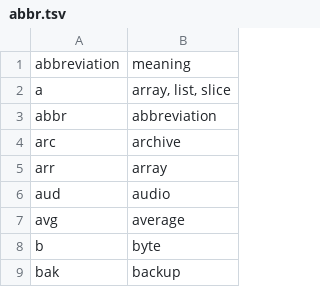
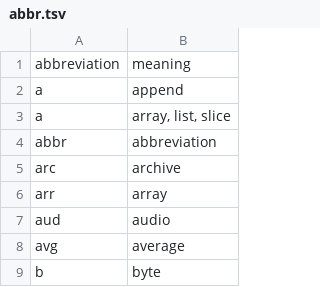
Before and after one commit to climbTheStairs/me, a TSV file: abbr.tsv, drawn as a sheet; only a part is shown; the shorter side is filled out with more unchanged rows.

Commit message:
abbr.tsv: add item

```diff
--- a/abbr.tsv
+++ b/abbr.tsv
@@ -1,2 +1,3 @@
 abbreviation	meaning
+a	append
 a	array, list, slice
```
